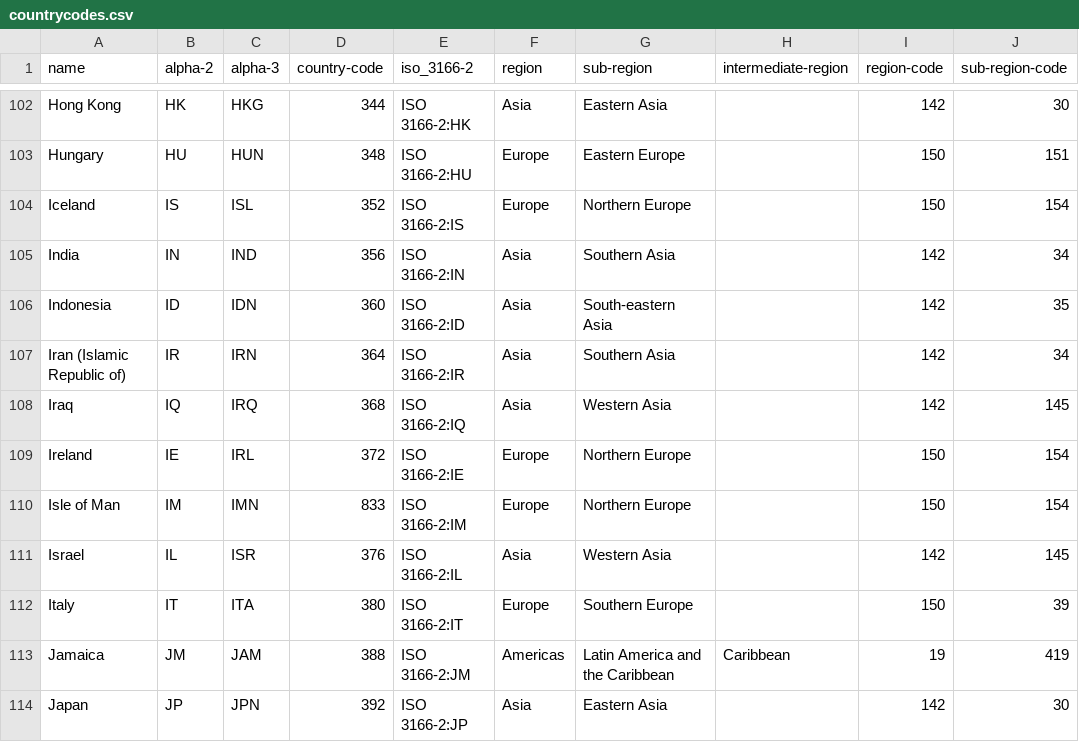
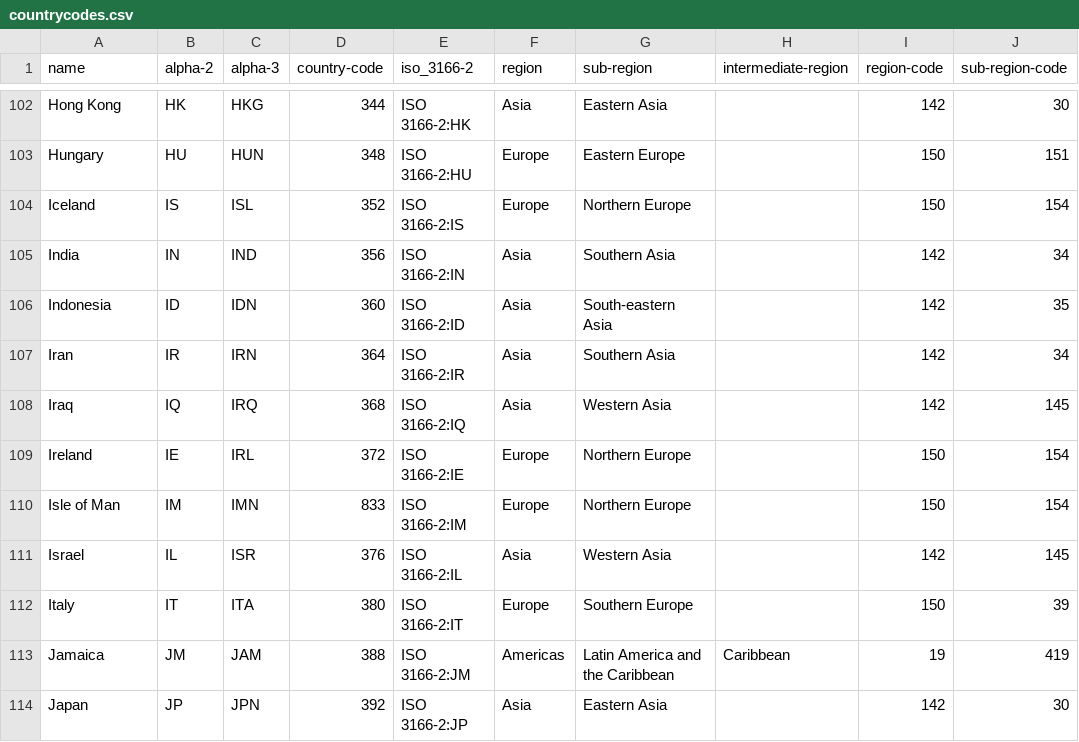
Before and after one commit to kylesower/covid_analysis, a CSV file: countrycodes.csv, drawn as a sheet; only a part is shown, gaps mark what is left out; the diff names each change by its address in the sheet, - before the commit and + after, or states it on an @@ line.

Commit message:
Added comparison of actual vs predicted values

```diff
--- a/countrycodes.csv
+++ b/countrycodes.csv
-A107 (name): Iran (Islamic Republic of)
+A107 (name): Iran
```
Also changed, not shown: countrypop.csv, 6 other files.
